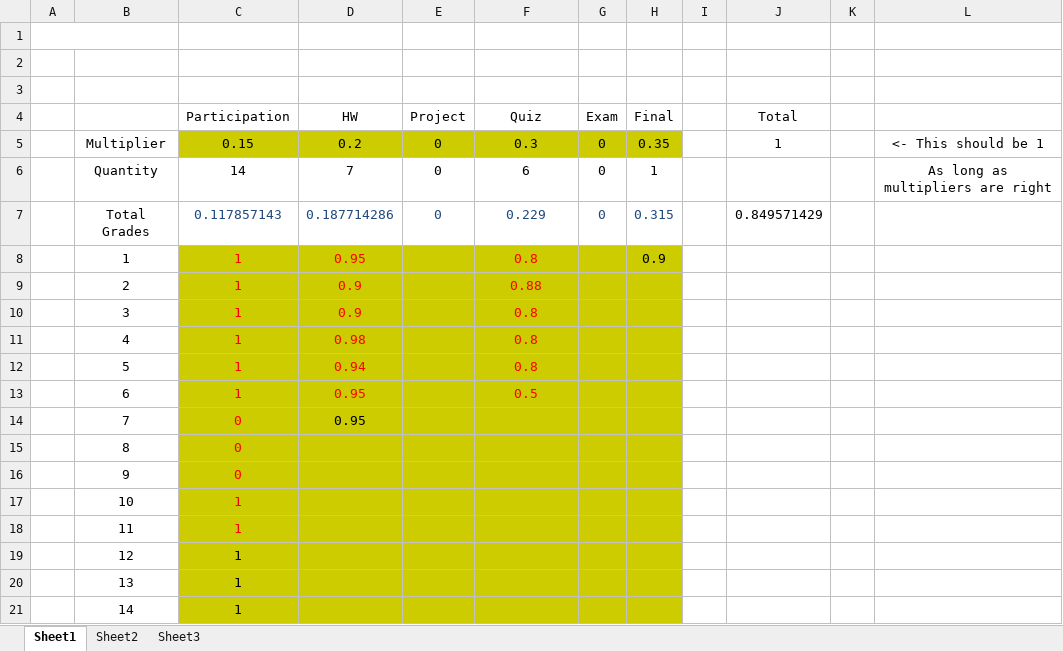
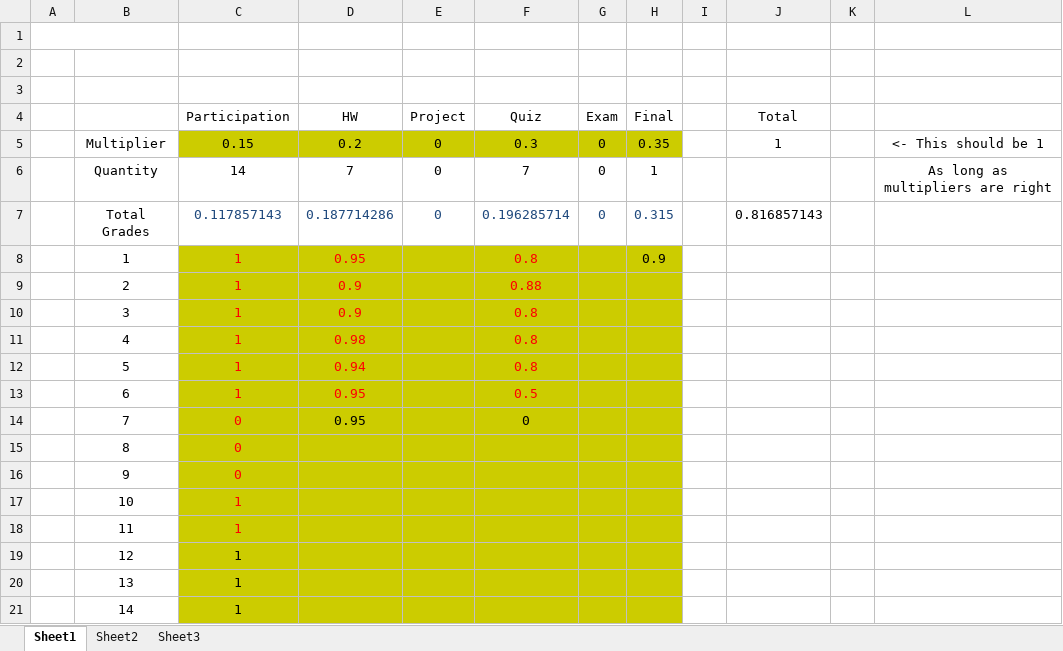
Before and after one commit to AlexLundinEducational/UTDSummer2018, an Excel workbook: SE-4367.0U1-Testing/Grades/Grades.xlsx, sheet Sheet1, drawn as a sheet; values as stored, in another font and other column widths than the file's, no borders; the diff names each change by its address in the sheet, - before the commit and + after, or states it on an @@ line.

```diff
--- a/SE-4367.0U1-Testing/Grades/Grades.xlsx (sheet Sheet1)
+++ b/SE-4367.0U1-Testing/Grades/Grades.xlsx (sheet Sheet1)
-F6 (Quiz): 6
+F6 (Quiz): 7
-F7 (Quiz): 0.229
+F7 (Quiz): 0.196285714
-J7 (Total): 0.849571429
+J7 (Total): 0.816857143
-F14 (Quiz): (empty)
+F14 (Quiz): 0
```
Also changed, not shown: 4 other files.
